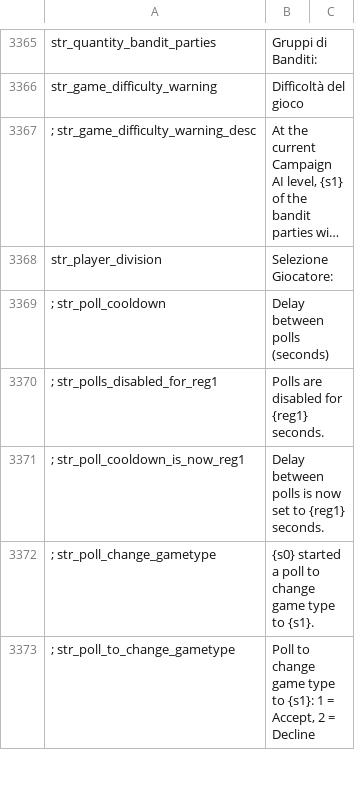
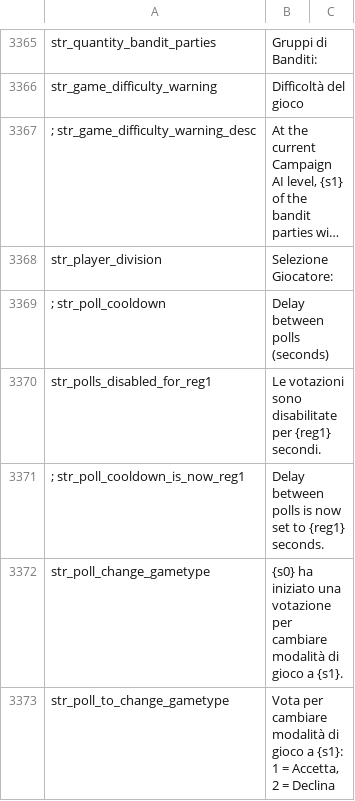
Before and after one commit to FabianoIlCapo/warband-vc-l10n, a CSV file: it/game_strings.csv, drawn as a sheet; only a part is shown, gaps mark what is left out; long unchanged cells end in …; the diff covers the shown part only.

```diff
--- a/it/game_strings.csv
+++ b/it/game_strings.csv
@@ -3369,5 +3369,5 @@ str_player_division|Selezione Giocatore:
 ; str_poll_cooldown|Delay between polls (seconds)
-; str_polls_disabled_for_reg1|Polls are disabled for {reg1} seconds.
+str_polls_disabled_for_reg1|Le votazioni sono disabilitate per {reg1} secondi.
 ; str_poll_cooldown_is_now_reg1|Delay between polls is now set to {reg1} seconds.
-; str_poll_change_gametype|{s0} started a poll to change game type to {s1}.
-; str_poll_to_change_gametype|Poll to change game type to {s1}: 1 = Accept, 2 = Decline
+str_poll_change_gametype|{s0} ha iniziato una votazione per cambiare modalità di gioco a {s1}.
+str_poll_to_change_gametype|Vota per cambiare modalità di gioco a {s1}: 1 = Accetta, 2 = Declina
```
Also changed, not shown: 4 added rows, 4 removed rows and 117 edited cells elsewhere in this file, it/dialogs.csv, it/game_menus.csv, 8 other files.
